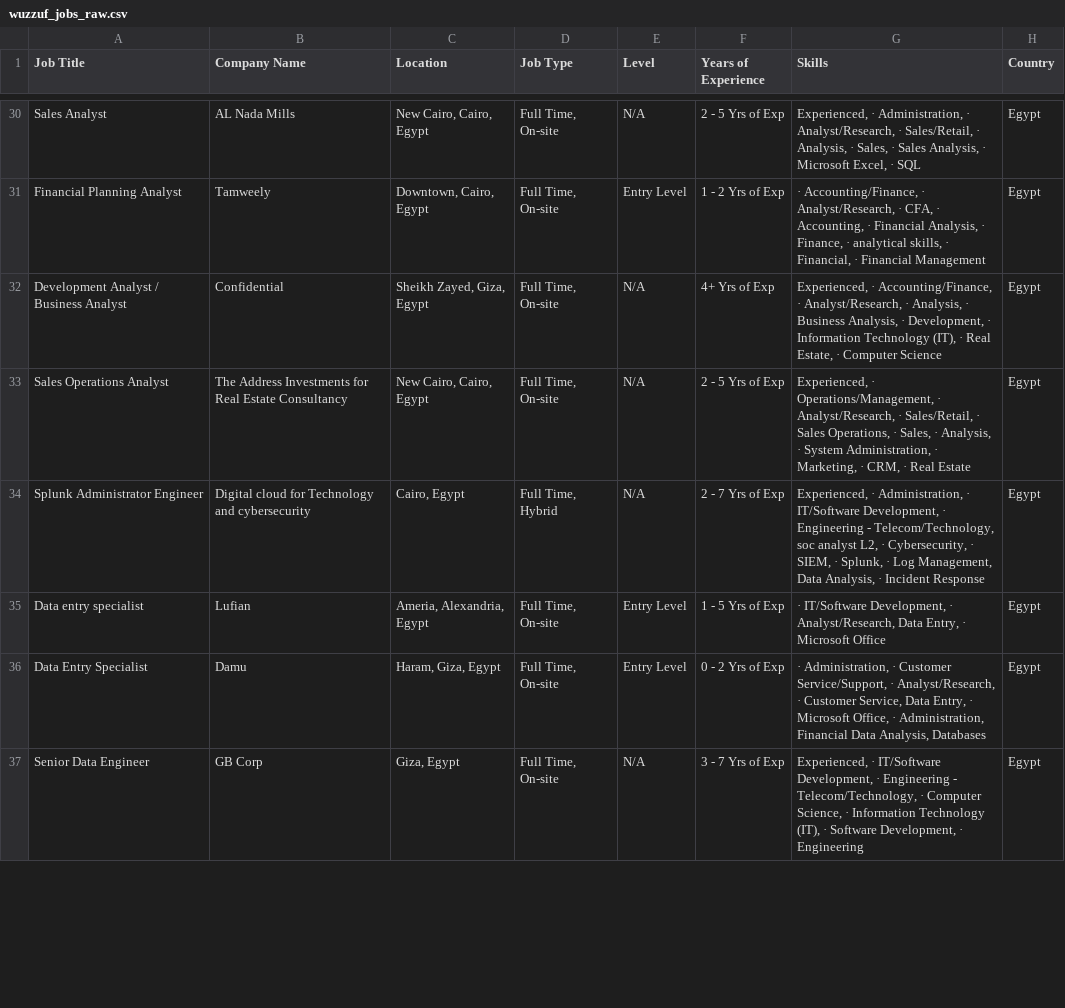
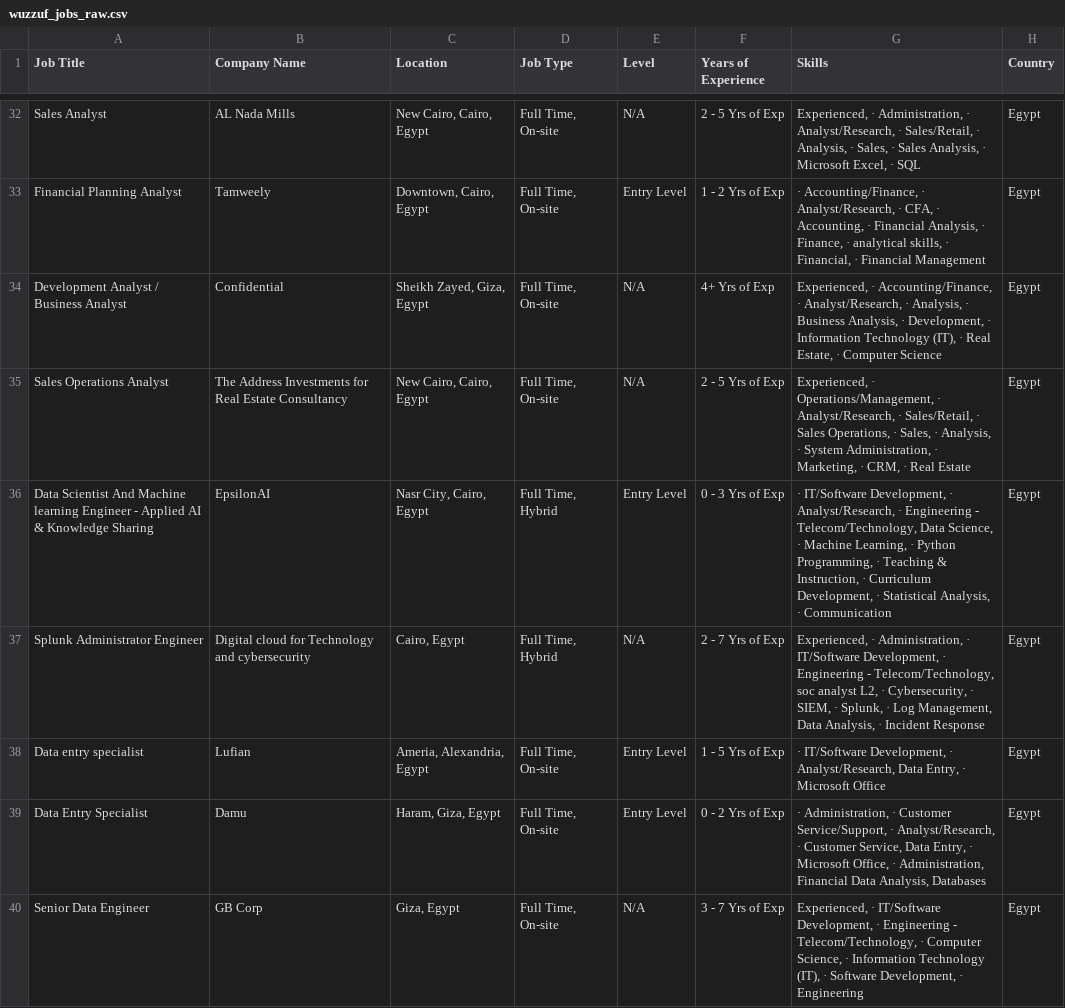
Before and after one commit to hazemtarek-mel/Wuzzuf-Job-Market, a CSV file: data/wuzzuf_jobs_raw.csv, drawn as a sheet; only a part is shown, gaps mark what is left out; the diff covers the shown part only.

```diff
--- a/data/wuzzuf_jobs_raw.csv
+++ b/data/wuzzuf_jobs_raw.csv
@@ -33,2 +35,3 @@ Development Analyst / Business Analyst,Confidential,"Sheikh Zayed, Giza, Egypt",
 Sales Operations Analyst,The Address Investments for Real Estate Consultancy,"New Cairo, Cairo, Egypt","Full Time, On-site",N/A, 2 - 5 Yrs of Exp,"Experienced, · Operations/Management, · Analyst/Research, · Sales/Retail, · Sales Operations, · Sales, · Analysis, · System Administration, · Marketing, · CRM, · Real Estate",Egypt
+Data Scientist And Machine learning Engineer - Applied AI & Knowledge Sharing,EpsilonAI,"Nasr City, Cairo, Egypt","Full Time, Hybrid",Entry Level, 0 - 3 Yrs of Exp,"· IT/Software Development, · Analyst/Research, · Engineering - Telecom/Technology, Data Science, · Machine Learning, · Python Programming, · Teaching & Instruction, · Curriculum Development, · Statistical Analysis, · Communication",Egypt
 Splunk Administrator Engineer,Digital cloud for Technology and cybersecurity,"Cairo, Egypt","Full Time, Hybrid",N/A, 2 - 7 Yrs of Exp,"Experienced, · Administration, · IT/Software Development, · Engineering - Telecom/Technology, soc analyst L2, · Cybersecurity, · SIEM, · Splunk, · Log Management, Data Analysis, · Incident Response",Egypt
```
Also changed, not shown: 4 added rows, 2 removed rows, 4 moved rows and 6 edited cells elsewhere in this file.
